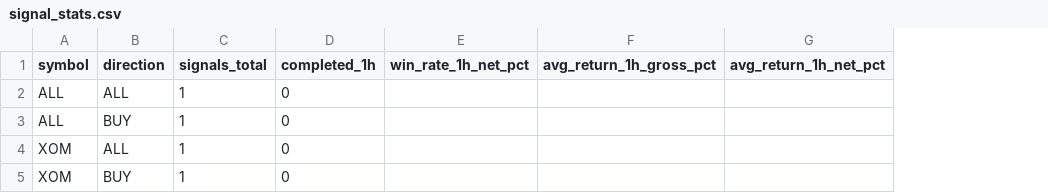
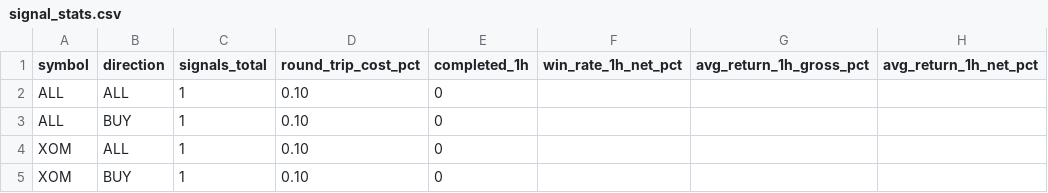
Before and after one commit to jaimefg19034/macd-alerts, a CSV file: data/signal_stats.csv, drawn as a sheet; only a part is shown; the diff names each change by its address in the sheet, - before the commit and + after, or states it on an @@ line.

```diff
--- a/data/signal_stats.csv
+++ b/data/signal_stats.csv
+column D (round_trip_cost_pct), rows 2-5: all 0.10
```
